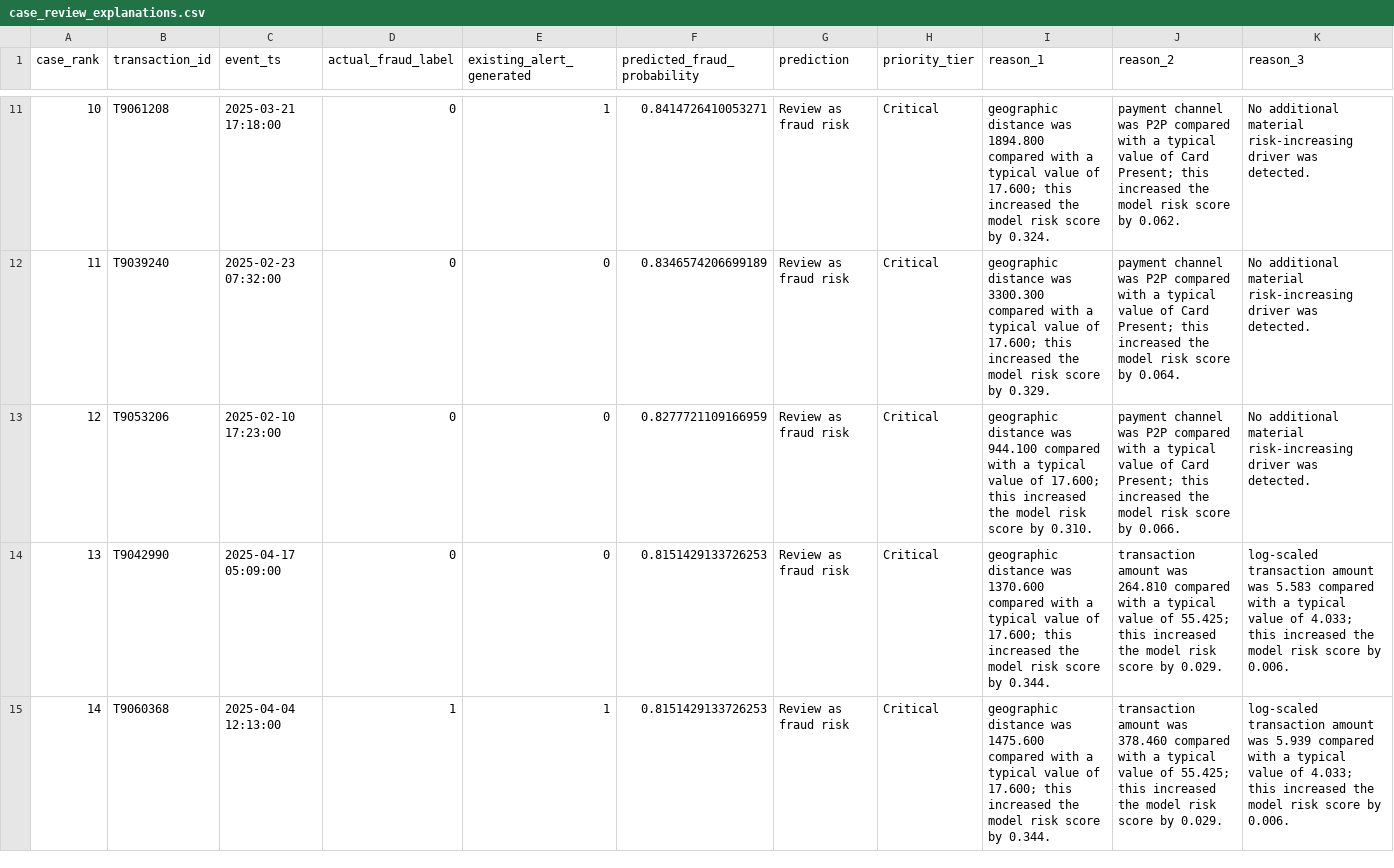
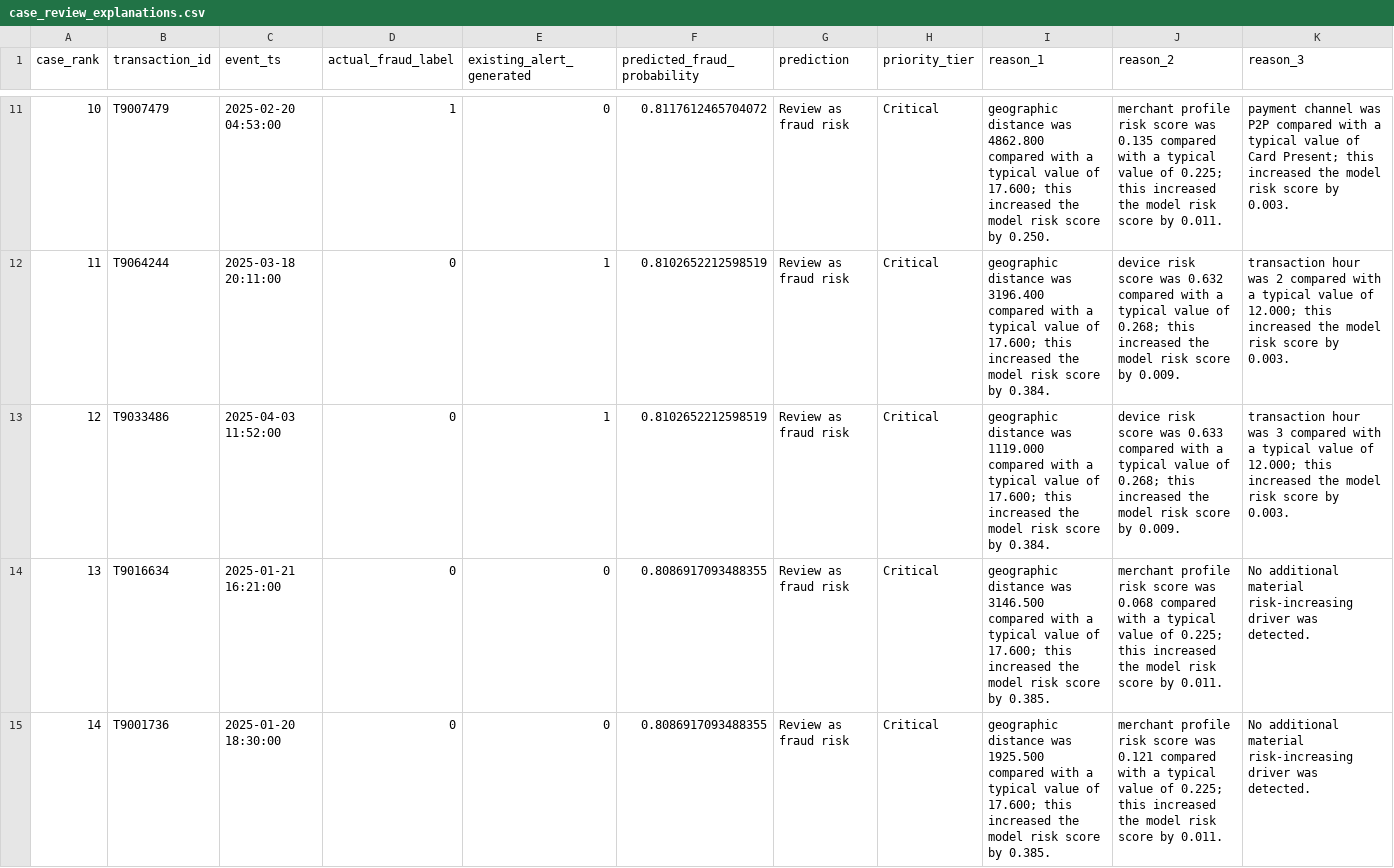
Before and after one commit to Mirza160099/fraud-alert-control-tower, a CSV file: artifacts/modeling/step_04_explainability/case_review_explanations.csv, drawn as a sheet; only a part is shown, gaps mark what is left out; the diff covers the shown part only.

Commit message:
Upgrade fraud risk model and live tiers

```diff
--- a/artifacts/modeling/step_04_explainability/case_review_explanations.csv
+++ b/artifacts/modeling/step_04_explainability/case_review_explanations.csv
@@ -11,5 +11,5 @@ case_rank,transaction_id,event_ts,actual_fraud_label,existing_alert_generated,pr
-10,T9061208,2025-03-21 17:18:00,0,1,0.8414726410053271,Review as fraud risk,Critical,geographic distance was 1894.800 compared with a typical value of 17.600; this increased the model risk score by 0.324.,payment channel was P2P compared with a typical value of Card Present; this increased the model risk score by 0.062.,No additional material risk-increasing driver was detected.
-11,T9039240,2025-02-23 07:32:00,0,0,0.8346574206699189,Review as fraud risk,Critical,geographic distance was 3300.300 compared with a typical value of 17.600; this increased the model risk score by 0.329.,payment channel was P2P compared with a typical value of Card Present; this increased the model risk score by 0.064.,No additional material risk-increasing driver was detected.
-12,T9053206,2025-02-10 17:23:00,0,0,0.8277721109166959,Review as fraud risk,Critical,geographic distance was 944.100 compared with a typical value of 17.600; this increased the model risk score by 0.310.,payment channel was P2P compared with a typical value of Card Present; this increased the model risk score by 0.066.,No additional material risk-increasing driver was detected.
-13,T9042990,2025-04-17 05:09:00,0,0,0.8151429133726253,Review as fraud risk,Critical,geographic distance was 1370.600 compared with a typical value of 17.600; this increased the model risk score by 0.344.,transaction amount was 264.810 compared with a typical value of 55.425; this increased the model risk score by 0.029.,log-scaled transaction amount was 5.583 compared with a typical value of 4.033; this increased the model risk score by 0.006.
-14,T9060368,2025-04-04 12:13:00,1,1,0.8151429133726253,Review as fraud risk,Critical,geographic distance was 1475.600 compared with a typical value of 17.600; this increased the model risk score by 0.344.,transaction amount was 378.460 compared with a typical value of 55.425; this increased the model risk score by 0.029.,log-scaled transaction amount was 5.939 compared with a typical value of 4.033; this increased the model risk score by 0.006.
+10,T9007479,2025-02-20 04:53:00,1,0,0.8117612465704072,Review as fraud risk,Critical,geographic distance was 4862.800 compared with a typical value of 17.600; this increased the model risk score by 0.250.,merchant profile risk score was 0.135 compared with a typical value of 0.225; this increased the model risk score by 0.011.,payment channel was P2P compared with a typical value of Card Present; this increased the model risk score by 0.003.
+11,T9064244,2025-03-18 20:11:00,0,1,0.8102652212598519,Review as fraud risk,Critical,geographic distance was 3196.400 compared with a typical value of 17.600; this increased the model risk score by 0.384.,device risk score was 0.632 compared with a typical value of 0.268; this increased the model risk score by 0.009.,transaction hour was 2 compared with a typical value of 12.000; this increased the model risk score by 0.003.
+12,T9033486,2025-04-03 11:52:00,0,1,0.8102652212598519,Review as fraud risk,Critical,geographic distance was 1119.000 compared with a typical value of 17.600; this increased the model risk score by 0.384.,device risk score was 0.633 compared with a typical value of 0.268; this increased the model risk score by 0.009.,transaction hour was 3 compared with a typical value of 12.000; this increased the model risk score by 0.003.
+13,T9016634,2025-01-21 16:21:00,0,0,0.8086917093488355,Review as fraud risk,Critical,geographic distance was 3146.500 compared with a typical value of 17.600; this increased the model risk score by 0.385.,merchant profile risk score was 0.068 compared with a typical value of 0.225; this increased the model risk score by 0.011.,No additional material risk-increasing driver was detected.
+14,T9001736,2025-01-20 18:30:00,0,0,0.8086917093488355,Review as fraud risk,Critical,geographic distance was 1925.500 compared with a typical value of 17.600; this increased the model risk score by 0.385.,merchant profile risk score was 0.121 compared with a typical value of 0.225; this increased the model risk score by 0.011.,No additional material risk-increasing driver was detected.
```
Also changed, not shown: 129 edited cells elsewhere in this file, artifacts/modeling/step_03_model_selection/capacity_thresholds.csv, artifacts/modeling/step_03_model_selection/model_comparison.csv, 31 other files.
